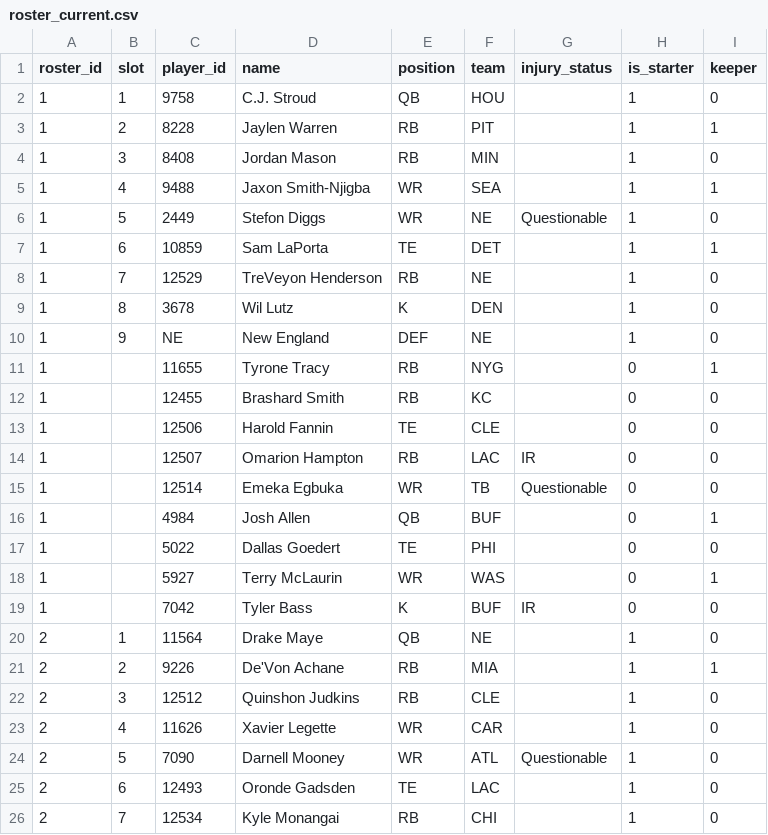
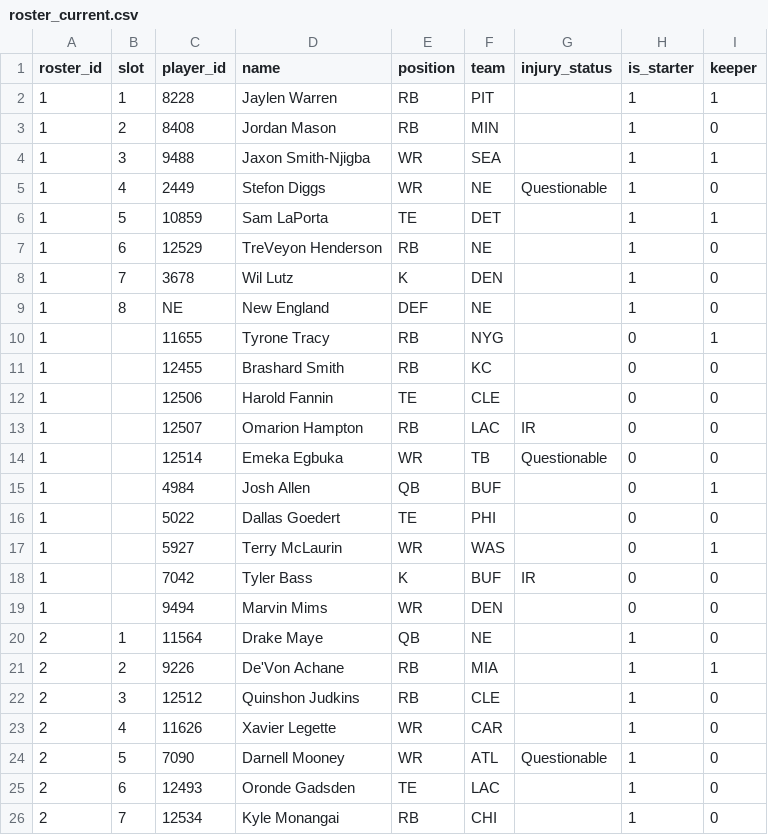
Before and after one commit to MichaelRyanJr/SleeperAgent, a CSV file: docs/league_1181689020258160640_2025/roster_current.csv, drawn as a sheet; only a part is shown.

```diff
--- a/docs/league_1181689020258160640_2025/roster_current.csv
+++ b/docs/league_1181689020258160640_2025/roster_current.csv
@@ -1,11 +1,10 @@
 roster_id,slot,player_id,name,position,team,injury_status,is_starter,keeper
-1,1,9758,C.J. Stroud,QB,HOU,,1,0
-1,2,8228,Jaylen Warren,RB,PIT,,1,1
-1,3,8408,Jordan Mason,RB,MIN,,1,0
-1,4,9488,Jaxon Smith-Njigba,WR,SEA,,1,1
-1,5,2449,Stefon Diggs,WR,NE,Questionable,1,0
-1,6,10859,Sam LaPorta,TE,DET,,1,1
-1,7,12529,TreVeyon Henderson,RB,NE,,1,0
-1,8,3678,Wil Lutz,K,DEN,,1,0
-1,9,NE,New England,DEF,NE,,1,0
+1,1,8228,Jaylen Warren,RB,PIT,,1,1
+1,2,8408,Jordan Mason,RB,MIN,,1,0
+1,3,9488,Jaxon Smith-Njigba,WR,SEA,,1,1
+1,4,2449,Stefon Diggs,WR,NE,Questionable,1,0
+1,5,10859,Sam LaPorta,TE,DET,,1,1
+1,6,12529,TreVeyon Henderson,RB,NE,,1,0
+1,7,3678,Wil Lutz,K,DEN,,1,0
+1,8,NE,New England,DEF,NE,,1,0
 1,,11655,Tyrone Tracy,RB,NYG,,0,1
@@ -19,2 +18,3 @@ roster_id,slot,player_id,name,position,team,injury_status,is_starter,keeper
 1,,7042,Tyler Bass,K,BUF,IR,0,0
+1,,9494,Marvin Mims,WR,DEN,,0,0
 2,1,11564,Drake Maye,QB,NE,,1,0
```
Also changed, not shown: docs/league_1181689020258160640_2025/schedule_weekly.csv, docs/league_1265837618587762688_2025/schedule_weekly.csv, 31 other files.
